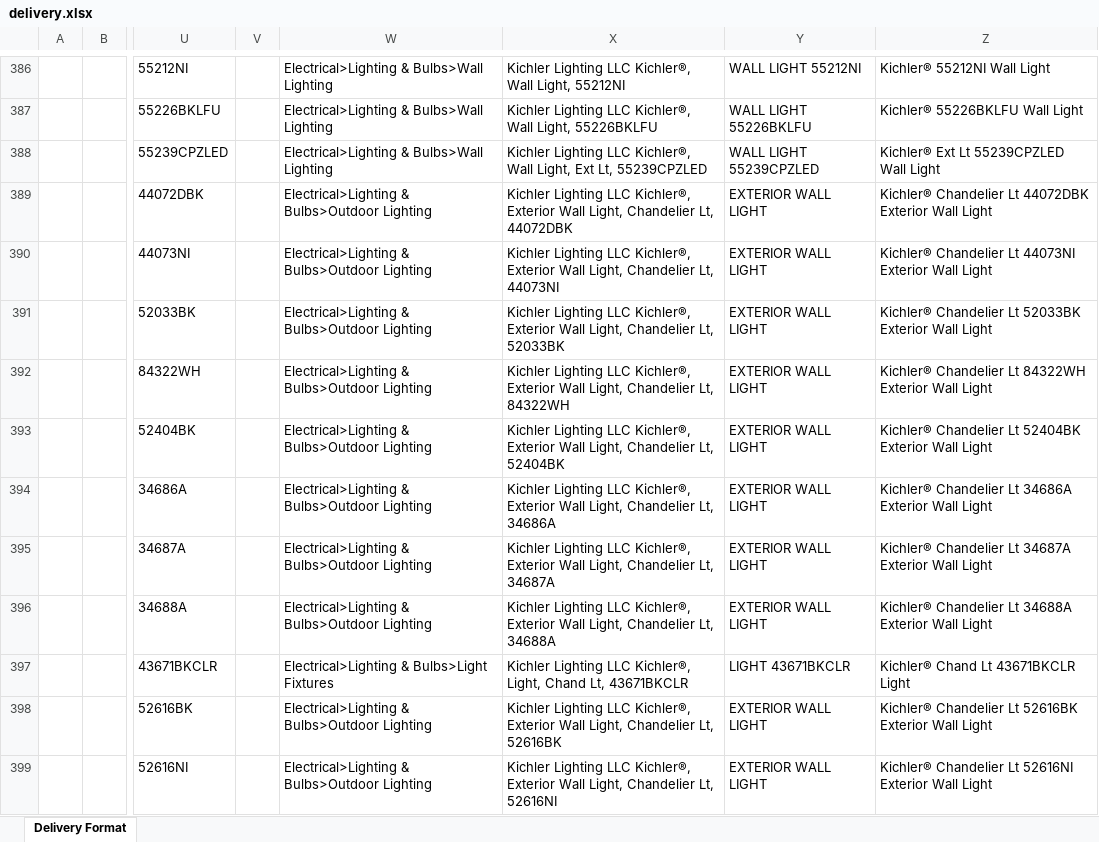
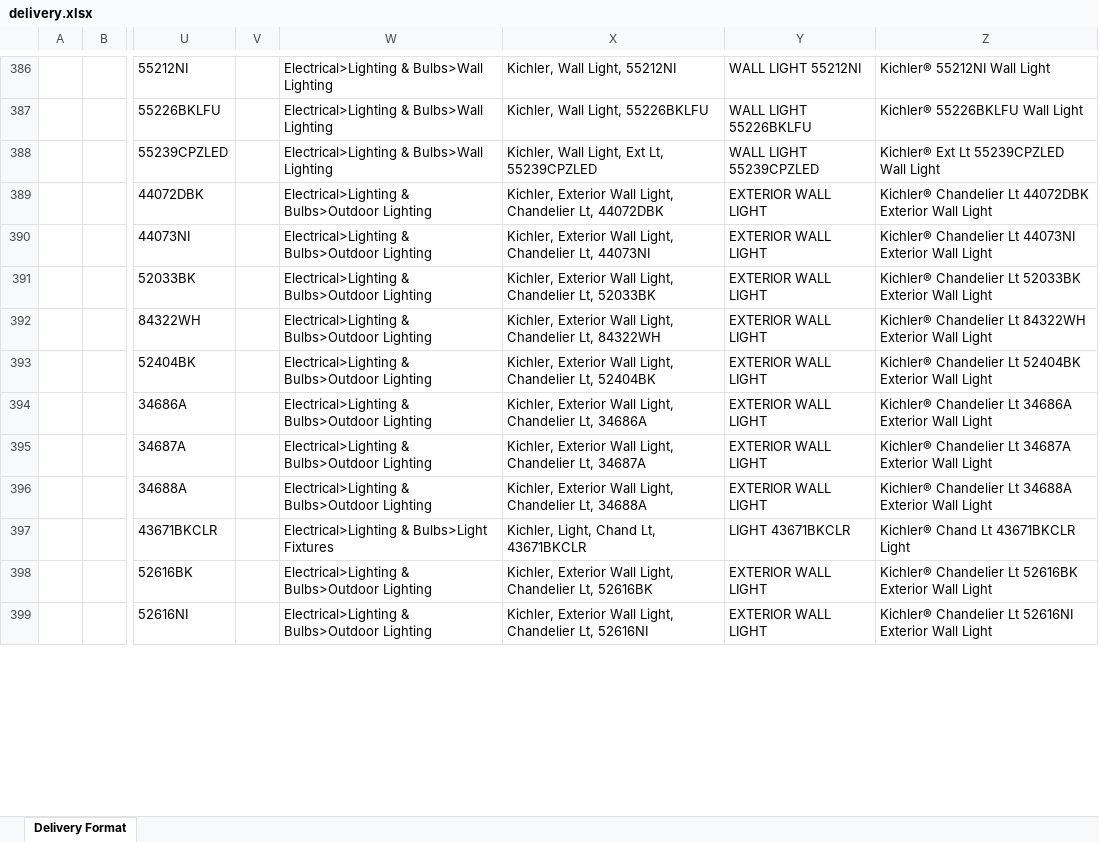
Before and after one commit to jacklachan/unihack, an Excel workbook: data/out/delivery.xlsx, sheet Delivery Format, drawn as a sheet; only a part is shown, gaps mark what is left out; values as stored, in another font and other column widths than the file's, no borders; the diff covers the shown part only; the diff names each change by its address in the sheet, - before the commit and + after, or states it on an @@ line.

```diff
--- a/data/out/delivery.xlsx (sheet Delivery Format)
+++ b/data/out/delivery.xlsx (sheet Delivery Format)
-X386: Kichler Lighting LLC Kichler®, Wall Light, 55212NI
+X386: Kichler, Wall Light, 55212NI
-X387: Kichler Lighting LLC Kichler®, Wall Light, 55226BKLFU
+X387: Kichler, Wall Light, 55226BKLFU
-X388: Kichler Lighting LLC Kichler®, Wall Light,…
+X388: Kichler, Wall Light,…
-X389: Kichler Lighting LLC Kichler®, Exterior Wall…
+X389: Kichler, Exterior Wall…
-X390: Kichler Lighting LLC Kichler®, Exterior Wall…
+X390: Kichler, Exterior Wall…
-X391: Kichler Lighting LLC Kichler®, Exterior Wall…
+X391: Kichler, Exterior Wall…
-X392: Kichler Lighting LLC Kichler®, Exterior Wall…
+X392: Kichler, Exterior Wall…
-X393: Kichler Lighting LLC Kichler®, Exterior Wall…
+X393: Kichler, Exterior Wall…
-X394: Kichler Lighting LLC Kichler®, Exterior Wall…
+X394: Kichler, Exterior Wall…
-X395: Kichler Lighting LLC Kichler®, Exterior Wall…
+X395: Kichler, Exterior Wall…
-X396: Kichler Lighting LLC Kichler®, Exterior Wall…
+X396: Kichler, Exterior Wall…
-X397: Kichler Lighting LLC Kichler®, Light, Chand…
+X397: Kichler, Light, Chand…
-X398: Kichler Lighting LLC Kichler®, Exterior Wall…
+X398: Kichler, Exterior Wall…
-X399: Kichler Lighting LLC Kichler®, Exterior Wall…
+X399: Kichler, Exterior Wall…
```
Also changed, not shown: 1062 edited cells elsewhere in this sheet, 5 other files.
